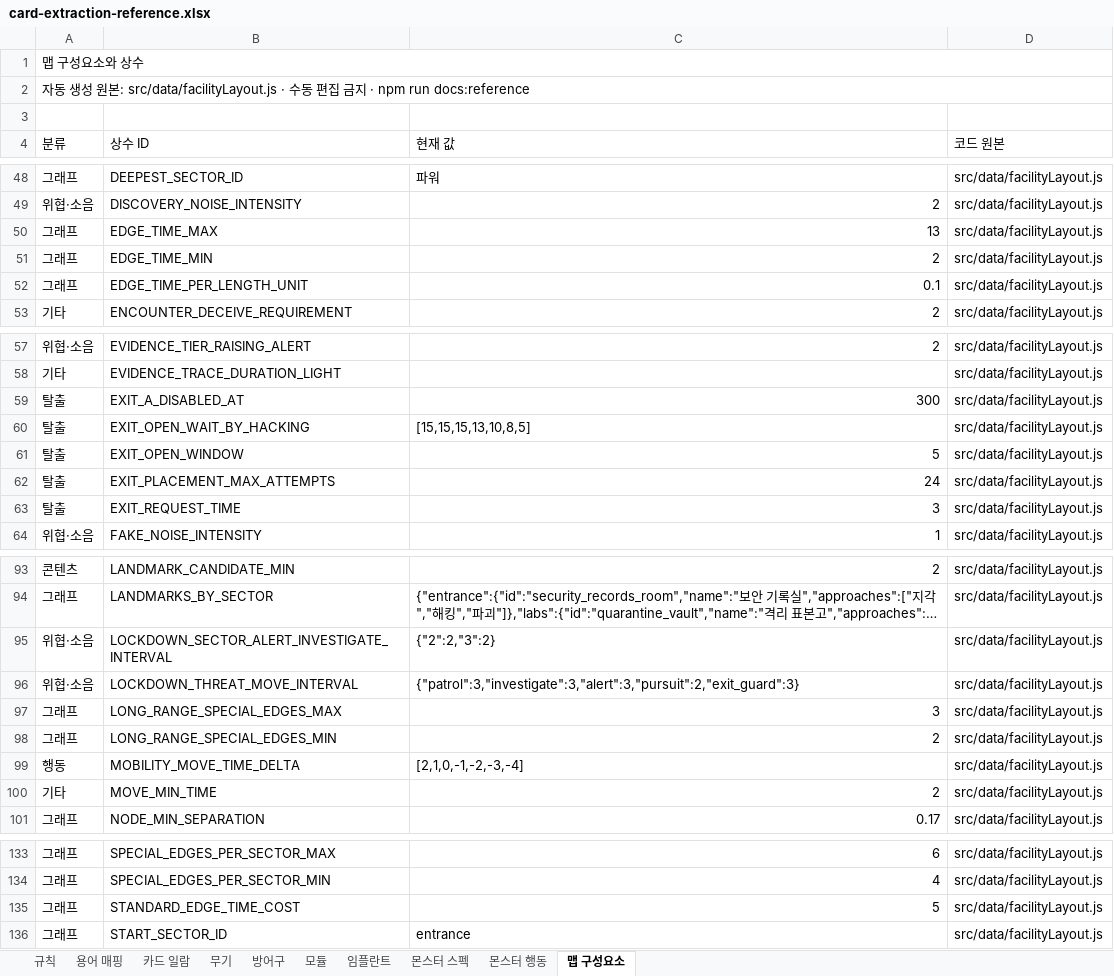
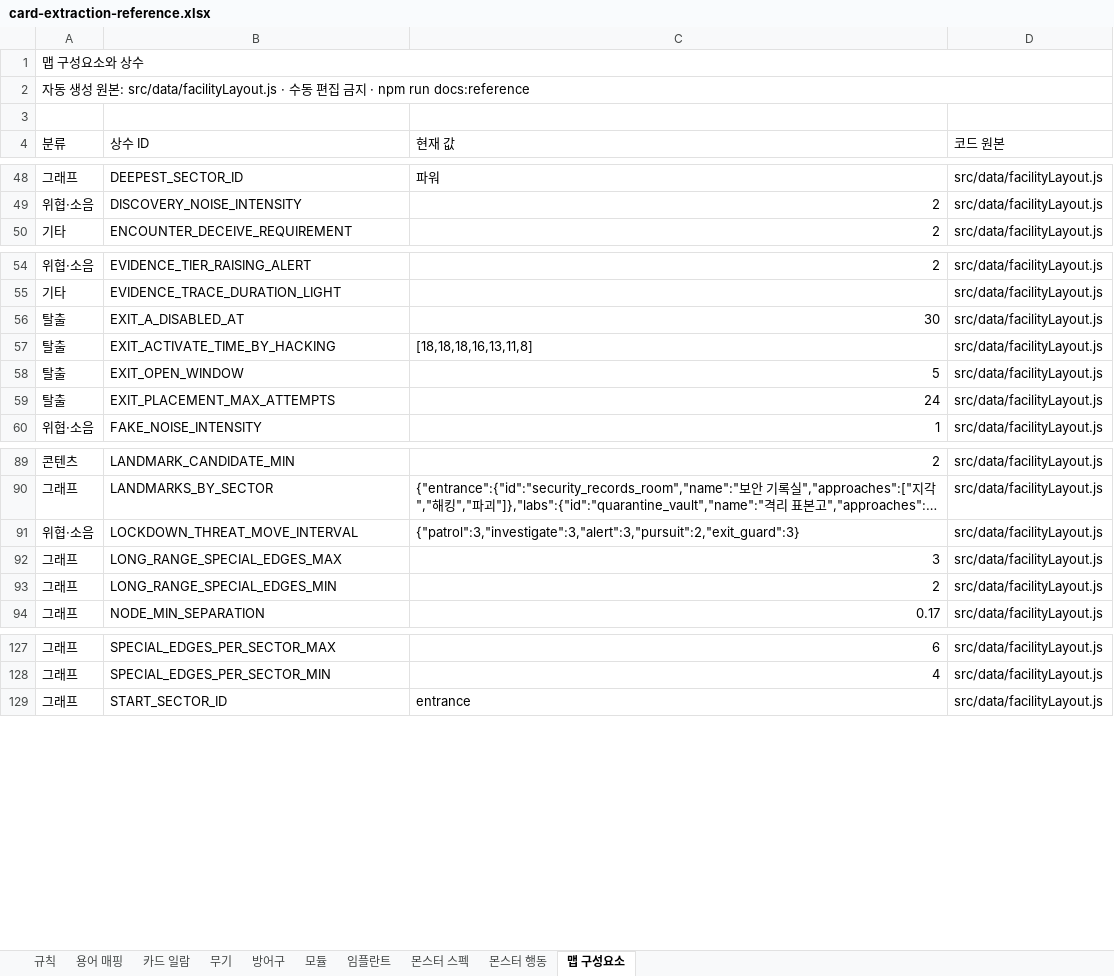
Before and after one commit to an004005/proto-card-ext, an Excel workbook: docs/card-extraction-reference.xlsx, sheet 맵 구성요소, drawn as a sheet; only a part is shown, gaps mark what is left out; long unchanged cells end in …; values as stored, in another font and other column widths than the file's, no cell formats; removed rows and columns are numbered as before the commit, all else as after; the diff covers the shown part only; the diff names each change by its address in the sheet, - before the commit and + after, or states it on an @@ line.

```diff
--- a/docs/card-extraction-reference.xlsx (sheet 맵 구성요소)
+++ b/docs/card-extraction-reference.xlsx (sheet 맵 구성요소)
-row 50: 그래프 | EDGE_TIME_MAX | 13 | src/data/facilityLayout.js
-row 51: 그래프 | EDGE_TIME_MIN | 2 | src/data/facilityLayout.js
-row 52: 그래프 | EDGE_TIME_PER_LENGTH_UNIT | 0.1 | src/data/facilityLayout.js
-C56 (현재 값): 300
+C56 (현재 값): 30
-B57 (상수 ID): EXIT_OPEN_WAIT_BY_HACKING
+B57 (상수 ID): EXIT_ACTIVATE_TIME_BY_HACKING
-C57 (현재 값): [15,15,15,13,10,8,5]
+C57 (현재 값): [18,18,18,16,13,11,8]
-row 63: 탈출 | EXIT_REQUEST_TIME | 3 | src/data/facilityLayout.js
-row 95: 위협·소음 | LOCKDOWN_SECTOR_ALERT_INVESTIGATE_INTERVAL | {"2":2,"3":2} | src/data/facilityLayout.js
-row 99: 행동 | MOBILITY_MOVE_TIME_DELTA | [2,1,0,-1,-2,-3,-4] | src/data/facilityLayout.js
-row 100: 기타 | MOVE_MIN_TIME | 2 | src/data/facilityLayout.js
-row 135: 그래프 | STANDARD_EDGE_TIME_COST | 5 | src/data/facilityLayout.js
```
Also changed, not shown: 1 added row and 3 edited cells elsewhere in this sheet, sheet 규칙, cell formats, 36 other files.
